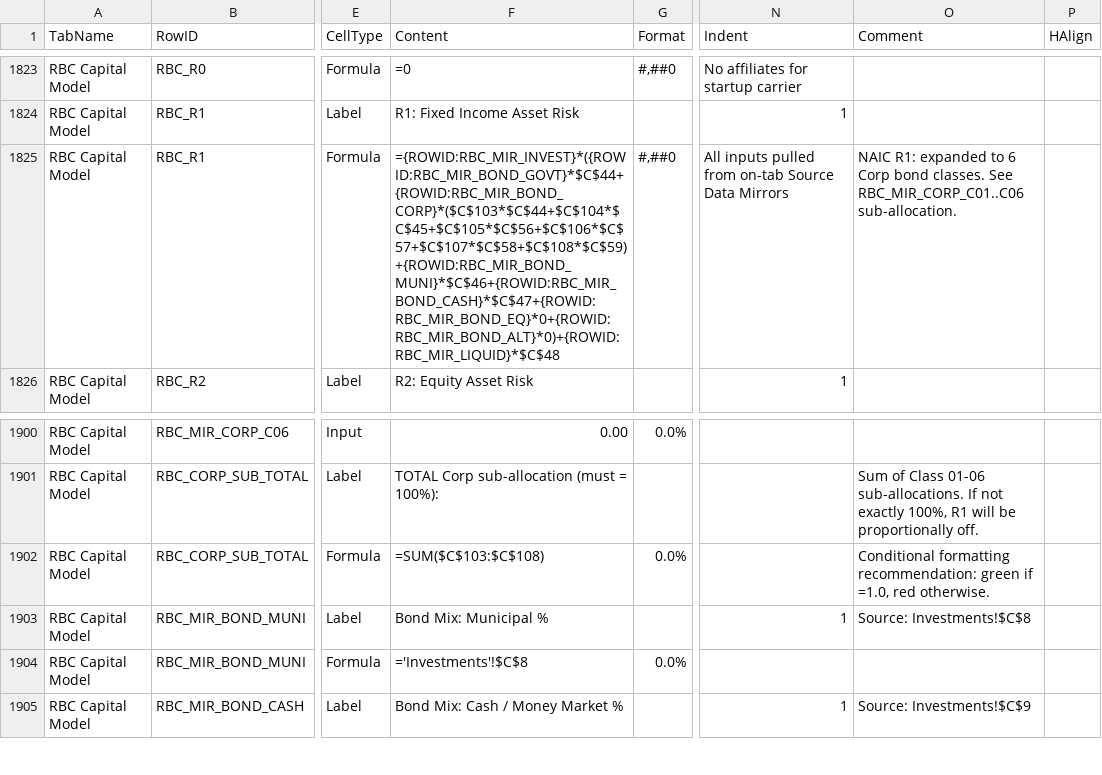
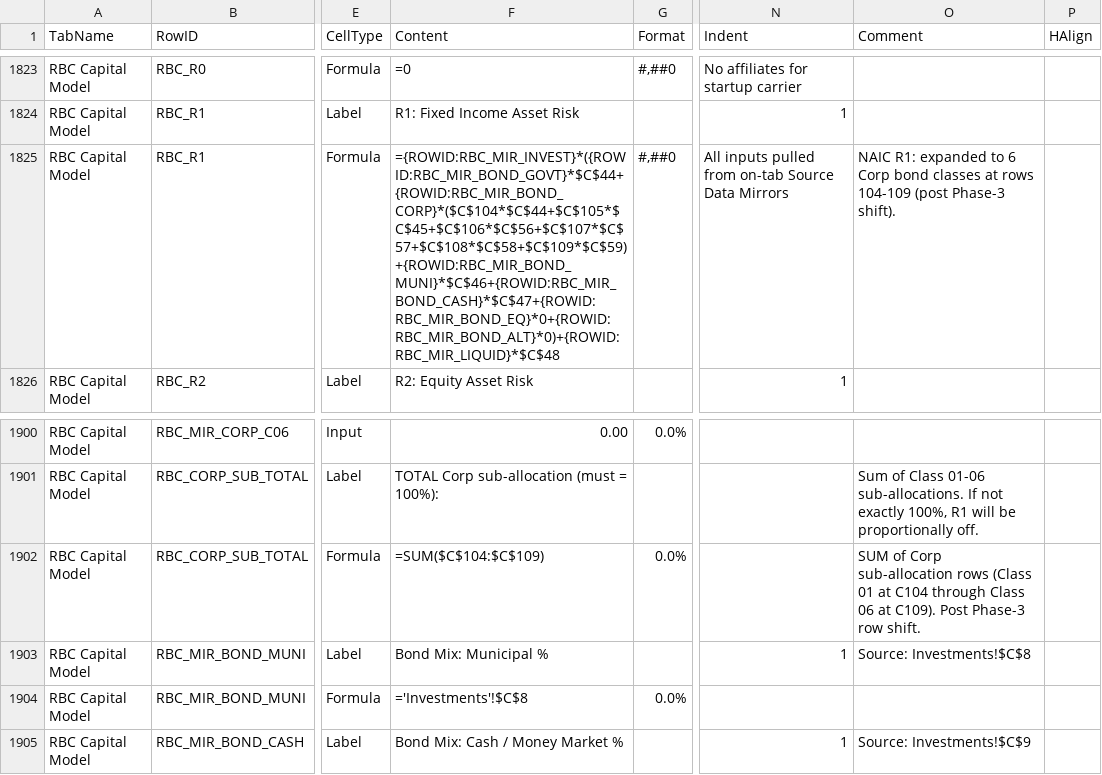
Before and after one commit to gente002/slingshot-financial-model, a CSV file: config/formula_tab_config.csv, drawn as a sheet; only a part is shown, gaps mark what is left out; the diff names each change by its address in the sheet, - before the commit and + after, or states it on an @@ line.

```diff
--- a/config/formula_tab_config.csv
+++ b/config/formula_tab_config.csv
-F1825 (Content): ={ROWID:RBC_MIR_INVEST}*({ROWID:RBC_MIR_BOND_GOVT}*$C$44+{ROWID:RBC_MIR_BOND_CORP}*($C$103*$C$44+$C$104*$C$45+$C$105*$C$56+$C$106*$C$57+$C$107*$C$58+$C$108*$C$59)+{ROWID:RBC_MIR_BOND_MUNI}*$C$46+{ROWID:RBC_MIR_BOND_CASH}*$C$47+{ROWID:RBC_MIR_BOND_EQ}*0+{ROWID:RBC_MIR_BOND_ALT}*0)+{ROWID:RBC_MIR_LIQUID}*$C$48
+F1825 (Content): ={ROWID:RBC_MIR_INVEST}*({ROWID:RBC_MIR_BOND_GOVT}*$C$44+{ROWID:RBC_MIR_BOND_CORP}*($C$104*$C$44+$C$105*$C$45+$C$106*$C$56+$C$107*$C$57+$C$108*$C$58+$C$109*$C$59)+{ROWID:RBC_MIR_BOND_MUNI}*$C$46+{ROWID:RBC_MIR_BOND_CASH}*$C$47+{ROWID:RBC_MIR_BOND_EQ}*0+{ROWID:RBC_MIR_BOND_ALT}*0)+{ROWID:RBC_MIR_LIQUID}*$C$48
-O1825 (Comment): …Corp bond classes. See RBC_MIR_CORP_C01..C06 sub-allocation.
+O1825 (Comment): …Corp bond classes at rows 104-109 (post Phase-3 shift).
-F1902 (Content): =SUM($C$103:$C$108)
+F1902 (Content): =SUM($C$104:$C$109)
-O1902 (Comment): Conditional formatting recommendation: green if =1.0, red otherwise.
+O1902 (Comment): SUM of Corp sub-allocation rows (Class 01 at C104 through Class 06 at C109). Post Phase-3 row shift.
```
Also changed, not shown: data/bug_log.csv, 1 other file.
